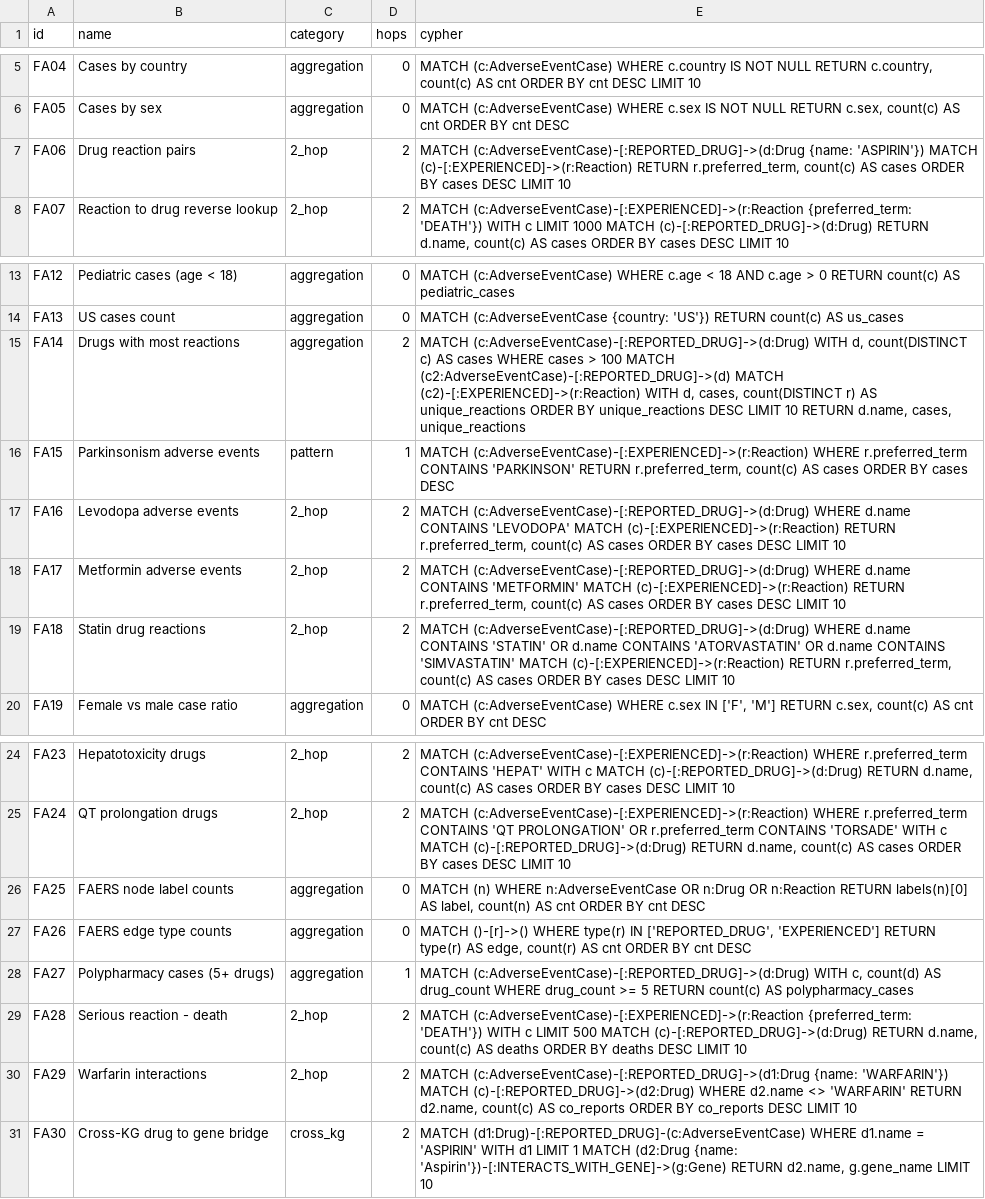
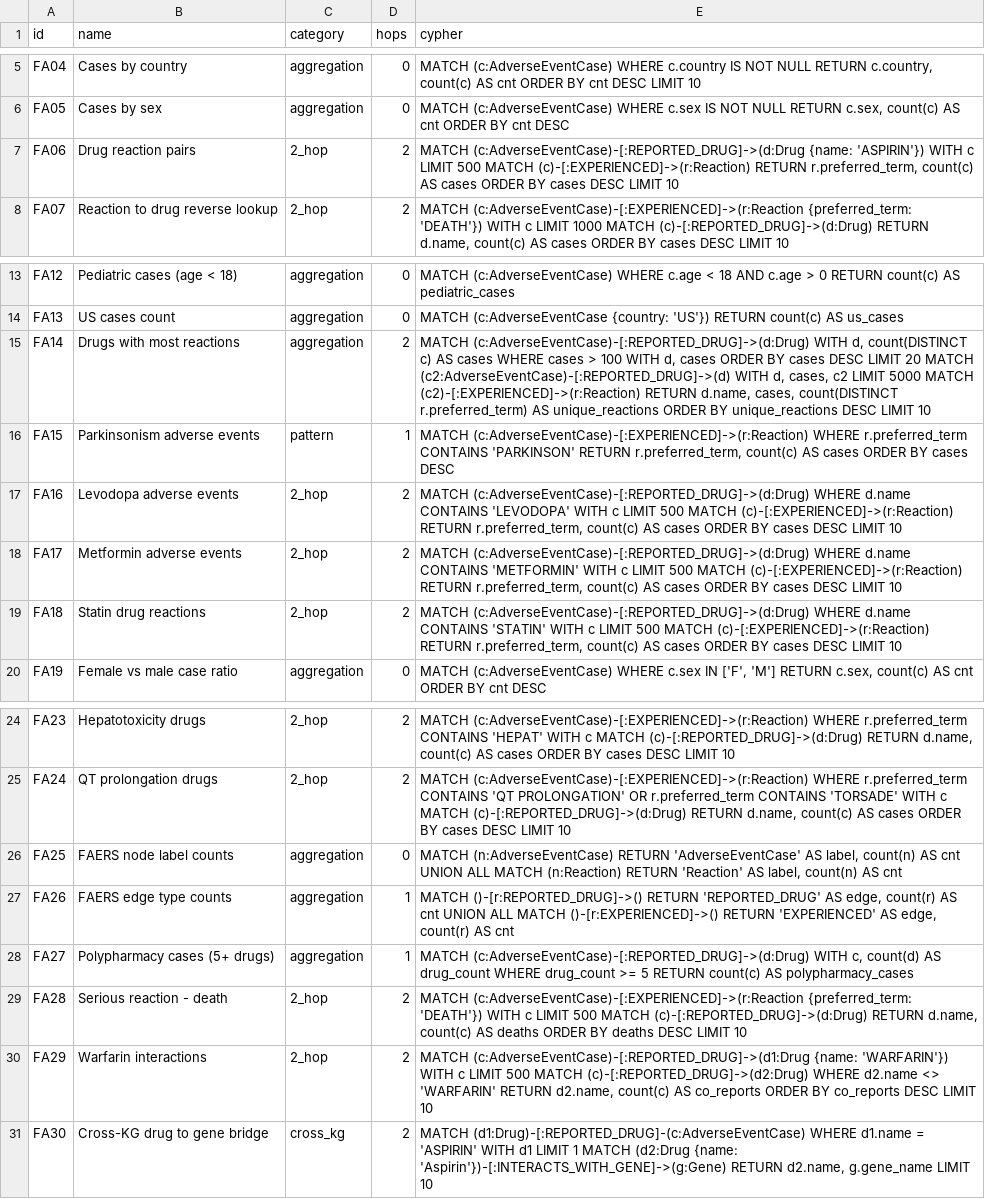
Before and after one commit to samyama-ai/samyama-graph-book, a CSV file: src/data/benchmark/faers-queries.csv, drawn as a sheet; only a part is shown, gaps mark what is left out; the diff names each change by its address in the sheet, - before the commit and + after, or states it on an @@ line.

Commit message:
fix: fix 19 benchmark queries (timeouts + parse errors)
- FA06/16/17/18/29: Add WITH...LIMIT between MATCH clauses
- FA14: Add intermediate LIMIT to prevent cartesian explosion
- FA25/26: Replace unsupported n:Label OR syntax with UNION ALL
- OM19: Add WITH...LIMIT for comorbidity query
- OM24/25: Replace unsupported WHERE n:Type OR / type(r) IN syntax
- DI13/14/15: Add WITH...LIMIT between MATCH clauses
- UP08: Replace IS NOT NULL + <> with CONTAINS
- UP15: Split cartesian product with WITH

```diff
--- a/src/data/benchmark/faers-queries.csv
+++ b/src/data/benchmark/faers-queries.csv
-E7 (cypher): …{name: 'ASPIRIN'}) MATCH (c)-[:EXPERIENCED]->(r:Reaction)…
+E7 (cypher): …{name: 'ASPIRIN'}) WITH c LIMIT 500 MATCH (c)-[:EXPERIENCED]->(r:Reaction)…
-E15 (cypher): …> 100 MATCH (c2:AdverseEventCase)-[:REPORTED_DRUG]->(d) MATCH (c2)-[:EXPERIENCED]->(r:Reaction) WITH d, cases, count(DISTINCT r) AS unique_reactions ORDER BY unique_reactions DESC LIMIT 10 RETURN d.name, cases, unique_reactions
+E15 (cypher): …> 100 WITH d, cases ORDER BY cases DESC LIMIT 20 MATCH (c2:AdverseEventCase)-[:REPORTED_DRUG]->(d) WITH d, cases, c2 LIMIT 5000 MATCH (c2)-[:EXPERIENCED]->(r:Reaction) RETURN d.name, cases, count(DISTINCT r.preferred_term) AS unique_reactions ORDER BY unique_reactions DESC LIMIT 10
-E17 (cypher): …CONTAINS 'LEVODOPA' MATCH (c)-[:EXPERIENCED]->(r:Reaction)…
+E17 (cypher): …CONTAINS 'LEVODOPA' WITH c LIMIT 500 MATCH (c)-[:EXPERIENCED]->(r:Reaction)…
-E18 (cypher): …CONTAINS 'METFORMIN' MATCH (c)-[:EXPERIENCED]->(r:Reaction)…
+E18 (cypher): …CONTAINS 'METFORMIN' WITH c LIMIT 500 MATCH (c)-[:EXPERIENCED]->(r:Reaction)…
-E19 (cypher): …CONTAINS 'STATIN' OR d.name CONTAINS 'ATORVASTATIN' OR d.name CONTAINS 'SIMVASTATIN' MATCH (c)-[:EXPERIENCED]->(r:Reaction)…
+E19 (cypher): …CONTAINS 'STATIN' WITH c LIMIT 500 MATCH (c)-[:EXPERIENCED]->(r:Reaction)…
-E26 (cypher): MATCH (n) WHERE n:AdverseEventCase OR n:Drug OR n:Reaction RETURN labels(n)[0] AS label, count(n) AS cnt ORDER BY cnt DESC
+E26 (cypher): MATCH (n:AdverseEventCase) RETURN 'AdverseEventCase' AS label, count(n) AS cnt UNION ALL MATCH (n:Reaction) RETURN 'Reaction' AS label, count(n) AS cnt
-D27 (hops): 0
+D27 (hops): 1
-E27 (cypher): MATCH ()-[r]->() WHERE type(r) IN ['REPORTED_DRUG', 'EXPERIENCED'] RETURN type(r) AS edge, count(r) AS cnt ORDER BY cnt DESC
+E27 (cypher): MATCH ()-[r:REPORTED_DRUG]->() RETURN 'REPORTED_DRUG' AS edge, count(r) AS cnt UNION ALL MATCH ()-[r:EXPERIENCED]->() RETURN 'EXPERIENCED' AS edge, count(r) AS cnt
-E30 (cypher): …{name: 'WARFARIN'}) MATCH (c)-[:REPORTED_DRUG]->(d2:Drug)…
+E30 (cypher): …{name: 'WARFARIN'}) WITH c LIMIT 500 MATCH (c)-[:REPORTED_DRUG]->(d2:Drug)…
```
Also changed, not shown: src/data/benchmark/drug-interactions-queries.csv, src/data/benchmark/omop-queries.csv, 1 other file.
